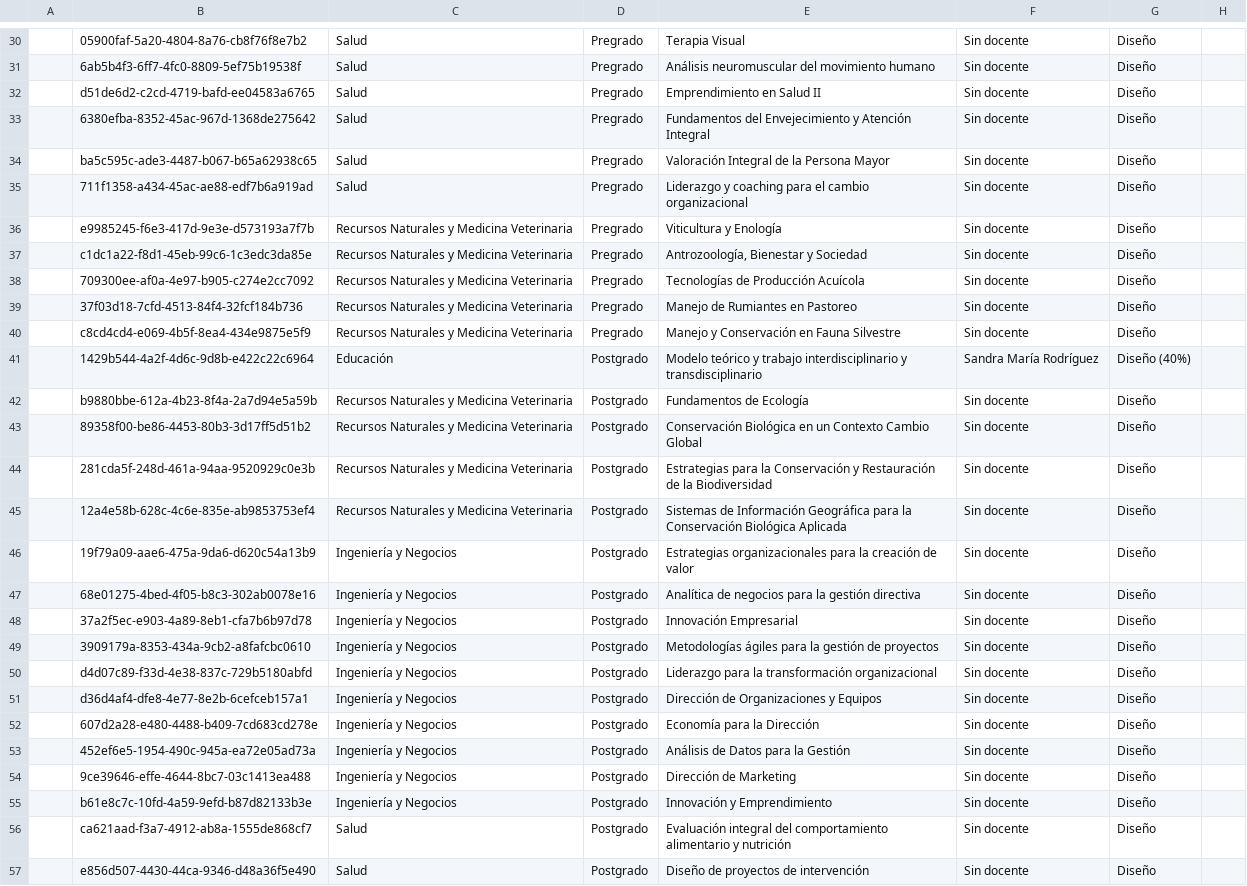
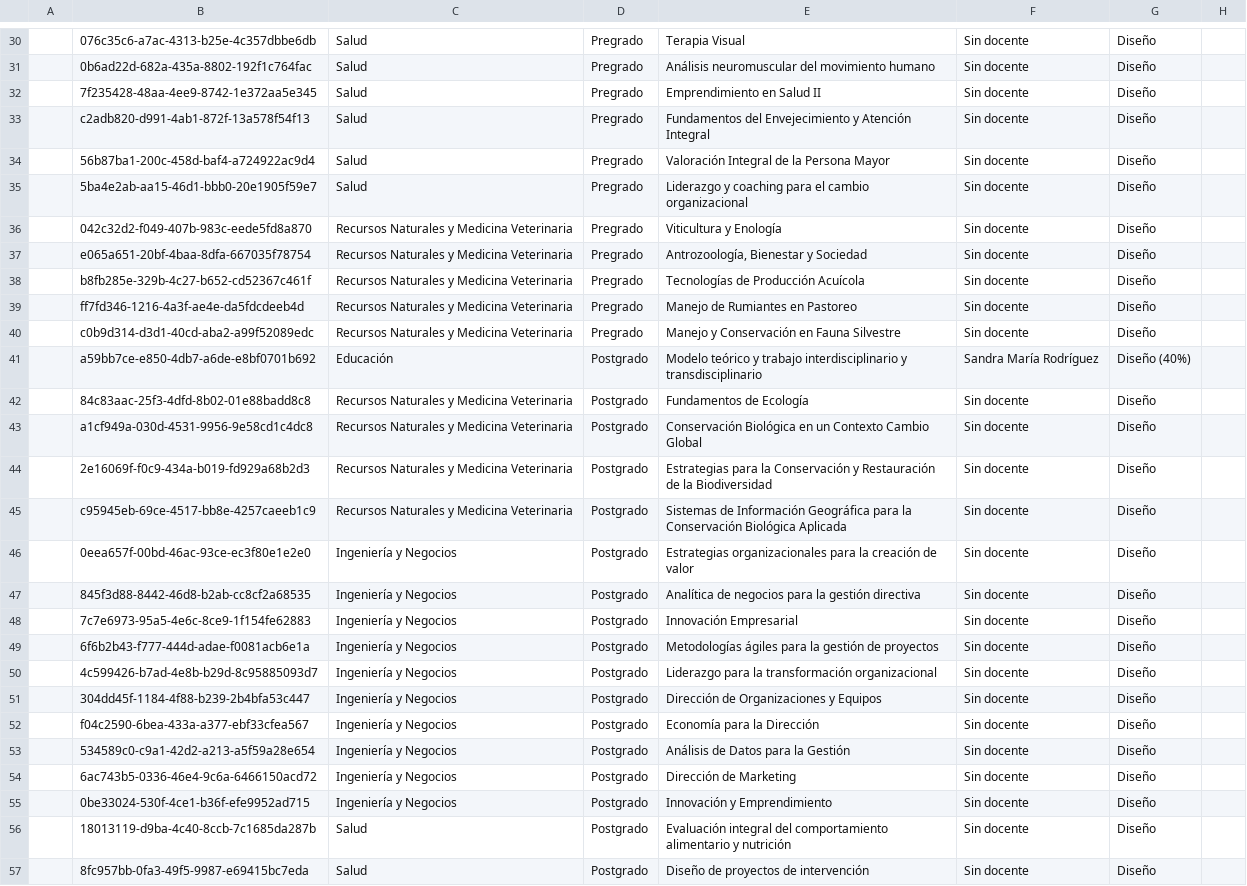
Before and after one commit to joseluissalazar81-spec/seguimiento-proyecto-2026-1, a CSV file: data/seguimiento-2026-2.csv, drawn as a sheet; only a part is shown, gaps mark what is left out; the diff covers the shown part only; the diff names each change by its address in the sheet, - before the commit and + after, or states it on an @@ line.

```diff
--- a/data/seguimiento-2026-2.csv
+++ b/data/seguimiento-2026-2.csv
-B30: 05900faf-5a20-4804-8a76-cb8f76f8e7b2
+B30: 076c35c6-a7ac-4313-b25e-4c357dbbe6db
-B31: 6ab5b4f3-6ff7-4fc0-8809-5ef75b19538f
+B31: 0b6ad22d-682a-435a-8802-192f1c764fac
-B32: d51de6d2-c2cd-4719-bafd-ee04583a6765
+B32: 7f235428-48aa-4ee9-8742-1e372aa5e345
-B33: 6380efba-8352-45ac-967d-1368de275642
+B33: c2adb820-d991-4ab1-872f-13a578f54f13
-B34: ba5c595c-ade3-4487-b067-b65a62938c65
+B34: 56b87ba1-200c-458d-baf4-a724922ac9d4
-B35: 711f1358-a434-45ac-ae88-edf7b6a919ad
+B35: 5ba4e2ab-aa15-46d1-bbb0-20e1905f59e7
-B36: e9985245-f6e3-417d-9e3e-d573193a7f7b
+B36: 042c32d2-f049-407b-983c-eede5fd8a870
-B37: c1dc1a22-f8d1-45eb-99c6-1c3edc3da85e
+B37: e065a651-20bf-4baa-8dfa-667035f78754
-B38: 709300ee-af0a-4e97-b905-c274e2cc7092
+B38: b8fb285e-329b-4c27-b652-cd52367c461f
-B39: 37f03d18-7cfd-4513-84f4-32fcf184b736
+B39: ff7fd346-1216-4a3f-ae4e-da5fdcdeeb4d
-B40: c8cd4cd4-e069-4b5f-8ea4-434e9875e5f9
+B40: c0b9d314-d3d1-40cd-aba2-a99f52089edc
-B41: 1429b544-4a2f-4d6c-9d8b-e422c22c6964
+B41: a59bb7ce-e850-4db7-a6de-e8bf0701b692
-B42: b9880bbe-612a-4b23-8f4a-2a7d94e5a59b
+B42: 84c83aac-25f3-4dfd-8b02-01e88badd8c8
-B43: 89358f00-be86-4453-80b3-3d17ff5d51b2
+B43: a1cf949a-030d-4531-9956-9e58cd1c4dc8
-B44: 281cda5f-248d-461a-94aa-9520929c0e3b
+B44: 2e16069f-f0c9-434a-b019-fd929a68b2d3
-B45: 12a4e58b-628c-4c6e-835e-ab9853753ef4
+B45: c95945eb-69ce-4517-bb8e-4257caeeb1c9
-B46: 19f79a09-aae6-475a-9da6-d620c54a13b9
+B46: 0eea657f-00bd-46ac-93ce-ec3f80e1e2e0
-B47: 68e01275-4bed-4f05-b8c3-302ab0078e16
+B47: 845f3d88-8442-46d8-b2ab-cc8cf2a68535
-B48: 37a2f5ec-e903-4a89-8eb1-cfa7b6b97d78
+B48: 7c7e6973-95a5-4e6c-8ce9-1f154fe62883
-B49: 3909179a-8353-434a-9cb2-a8fafcbc0610
+B49: 6f6b2b43-f777-444d-adae-f0081acb6e1a
-B50: d4d07c89-f33d-4e38-837c-729b5180abfd
+B50: 4c599426-b7ad-4e8b-b29d-8c95885093d7
-B51: d36d4af4-dfe8-4e77-8e2b-6cefceb157a1
+B51: 304dd45f-1184-4f88-b239-2b4bfa53c447
-B52: 607d2a28-e480-4488-b409-7cd683cd278e
+B52: f04c2590-6bea-433a-a377-ebf33cfea567
-B53: 452ef6e5-1954-490c-945a-ea72e05ad73a
+B53: 534589c0-c9a1-42d2-a213-a5f59a28e654
-B54: 9ce39646-effe-4644-8bc7-03c1413ea488
+B54: 6ac743b5-0336-46e4-9c6a-6466150acd72
-B55: b61e8c7c-10fd-4a59-9efd-b87d82133b3e
+B55: 0be33024-530f-4ce1-b36f-efe9952ad715
-B56: ca621aad-f3a7-4912-ab8a-1555de868cf7
+B56: 18013119-d9ba-4c40-8ccb-7c1685da287b
-B57: e856d507-4430-44ca-9346-d48a36f5e490
+B57: 8fc957bb-0fa3-49f5-9987-e69415bc7eda
```
Also changed, not shown: 30 edited cells elsewhere in this file.
